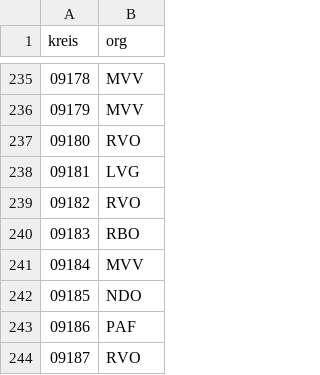
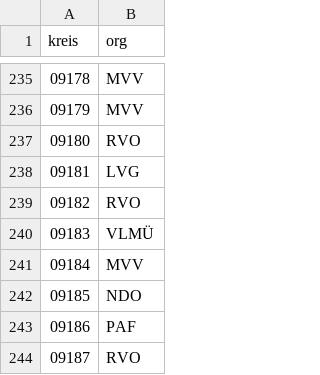
Before and after one commit to highsource/verbundkarte, a CSV file: data/assignments.csv, drawn as a sheet; only a part is shown, gaps mark what is left out.

```diff
--- a/data/assignments.csv
+++ b/data/assignments.csv
@@ -239,3 +239,3 @@ kreis,org
 09182,RVO
-09183,RBO
+09183,VLMÜ
 09184,MVV
```
Also changed, not shown: data/authorities.csv.
